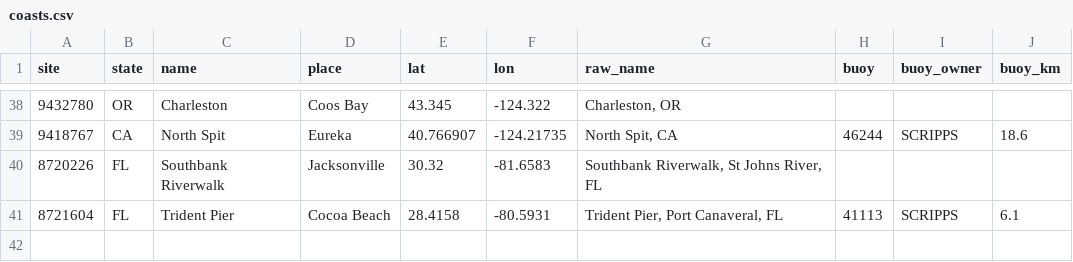
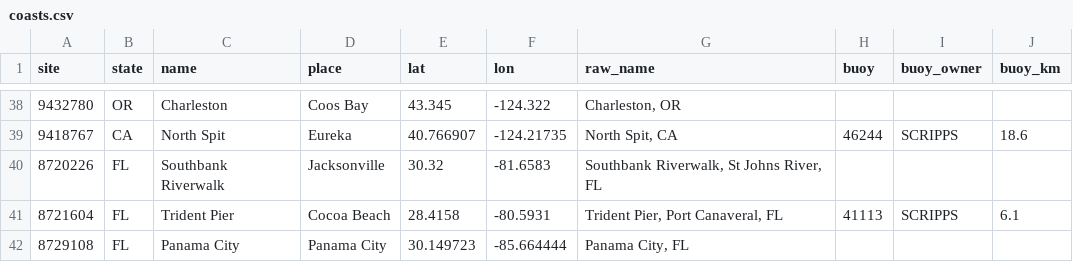
Before and after one commit to MwooVancity/riverwaterlevels, a CSV file: data/coasts.csv, drawn as a sheet; only a part is shown, gaps mark what is left out.

```diff
--- a/data/coasts.csv
+++ b/data/coasts.csv
@@ -41 +41,2 @@ site,state,name,place,lat,lon,raw_name,buoy,buoy_owner,buoy_km
 8721604,FL,Trident Pier,Cocoa Beach,28.4158,-80.5931,"Trident Pier, Port Canaveral, FL",41113,SCRIPPS,6.1
+8729108,FL,Panama City,Panama City,30.149723,-85.664444,"Panama City, FL",,,
```
Also changed, not shown: docs/research/priority/picks.csv, 3 other files.
